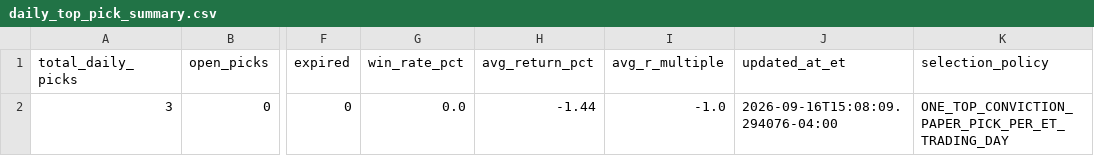
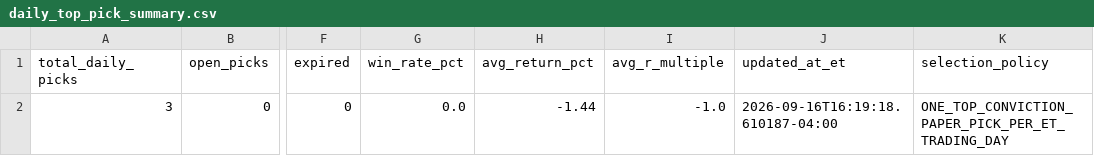
Before and after one commit to AmolBhosale1989/ai-market-scanner, a CSV file: dashboard-data/daily_top_pick_summary.csv, drawn as a sheet; only a part is shown, gaps mark what is left out; the diff names each change by its address in the sheet, - before the commit and + after, or states it on an @@ line.

```diff
--- a/dashboard-data/daily_top_pick_summary.csv
+++ b/dashboard-data/daily_top_pick_summary.csv
-J2 (updated_at_et): 2026-09-16T15:08:09.294076-04:00
+J2 (updated_at_et): 2026-09-16T16:19:18.610187-04:00
```
Also changed, not shown: dashboard-data/order_flow_strategy_journal.csv, dashboard-data/order_flow_strategy_performance.csv, 9 other files.
